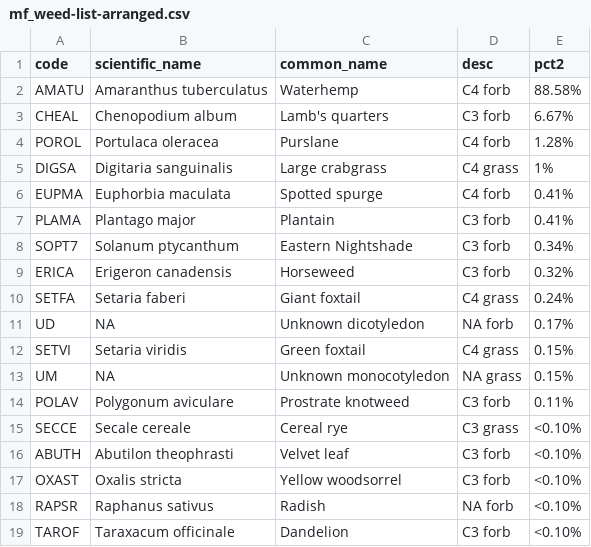
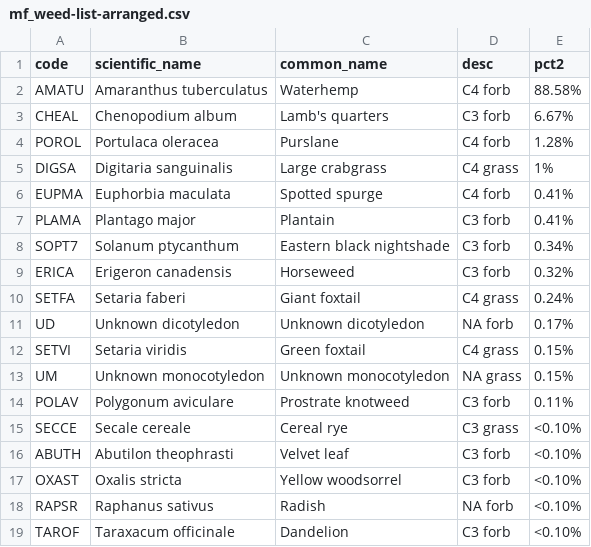
Before and after one commit to vanichols/ghproj_pfiweeds, a CSV file: 02_make-figs/mf_weed-list-arranged.csv, drawn as a sheet.

```diff
--- a/02_make-figs/mf_weed-list-arranged.csv
+++ b/02_make-figs/mf_weed-list-arranged.csv
@@ -7,8 +7,8 @@ EUPMA,Euphorbia maculata,Spotted spurge,C4 forb,0.41%
 PLAMA,Plantago major,Plantain,C3 forb,0.41%
-SOPT7,Solanum ptycanthum,Eastern Nightshade,C3 forb,0.34%
+SOPT7,Solanum ptycanthum,Eastern black nightshade,C3 forb,0.34%
 ERICA,Erigeron canadensis,Horseweed,C3 forb,0.32%
 SETFA,Setaria faberi,Giant foxtail,C4 grass,0.24%
-UD,NA,Unknown dicotyledon,NA forb,0.17%
+UD,Unknown dicotyledon,Unknown dicotyledon,NA forb,0.17%
 SETVI,Setaria viridis,Green foxtail,C4 grass,0.15%
-UM,NA,Unknown monocotyledon,NA grass,0.15%
+UM,Unknown monocotyledon,Unknown monocotyledon,NA grass,0.15%
 POLAV,Polygonum aviculare,Prostrate knotweed,C3 forb,0.11%
```
Also changed, not shown: 02_make-figs/mf_weed-list-arranged-by-trial.csv, 5 other files.
